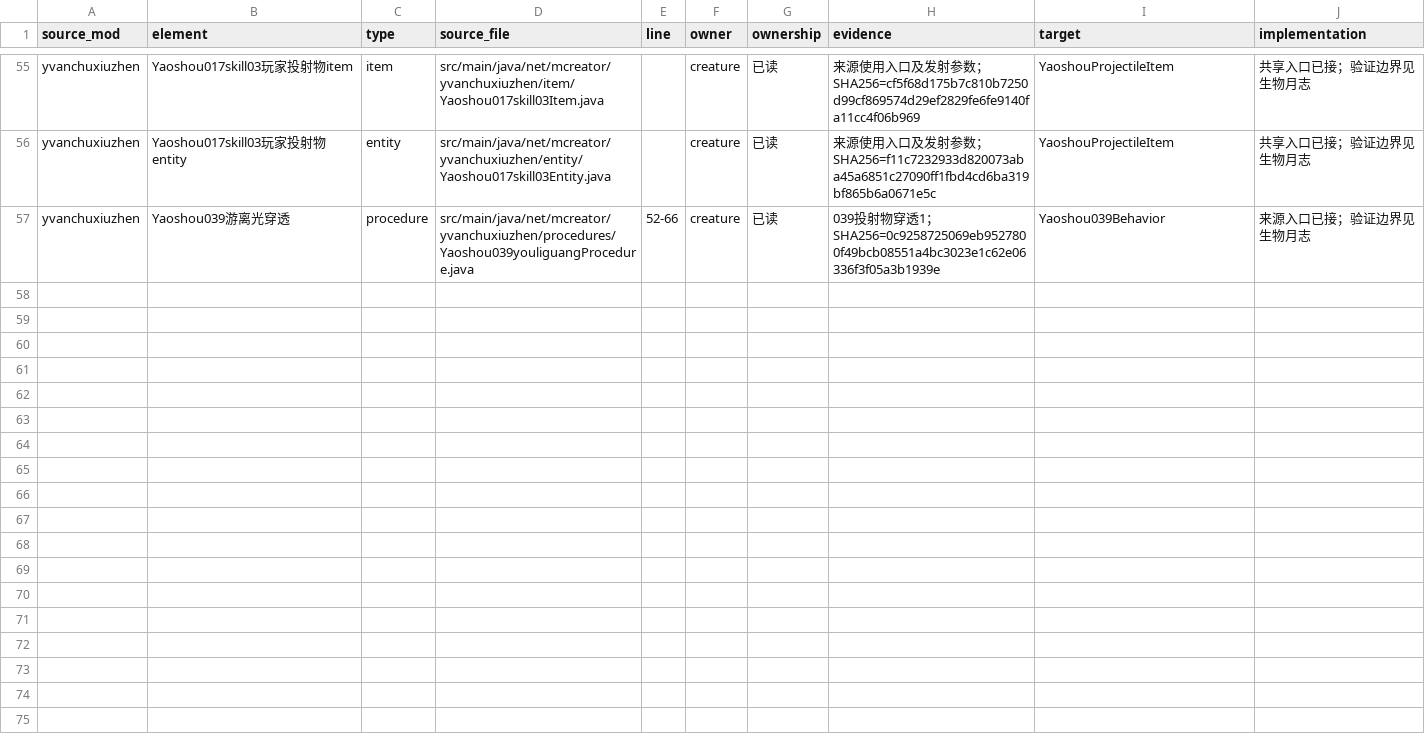
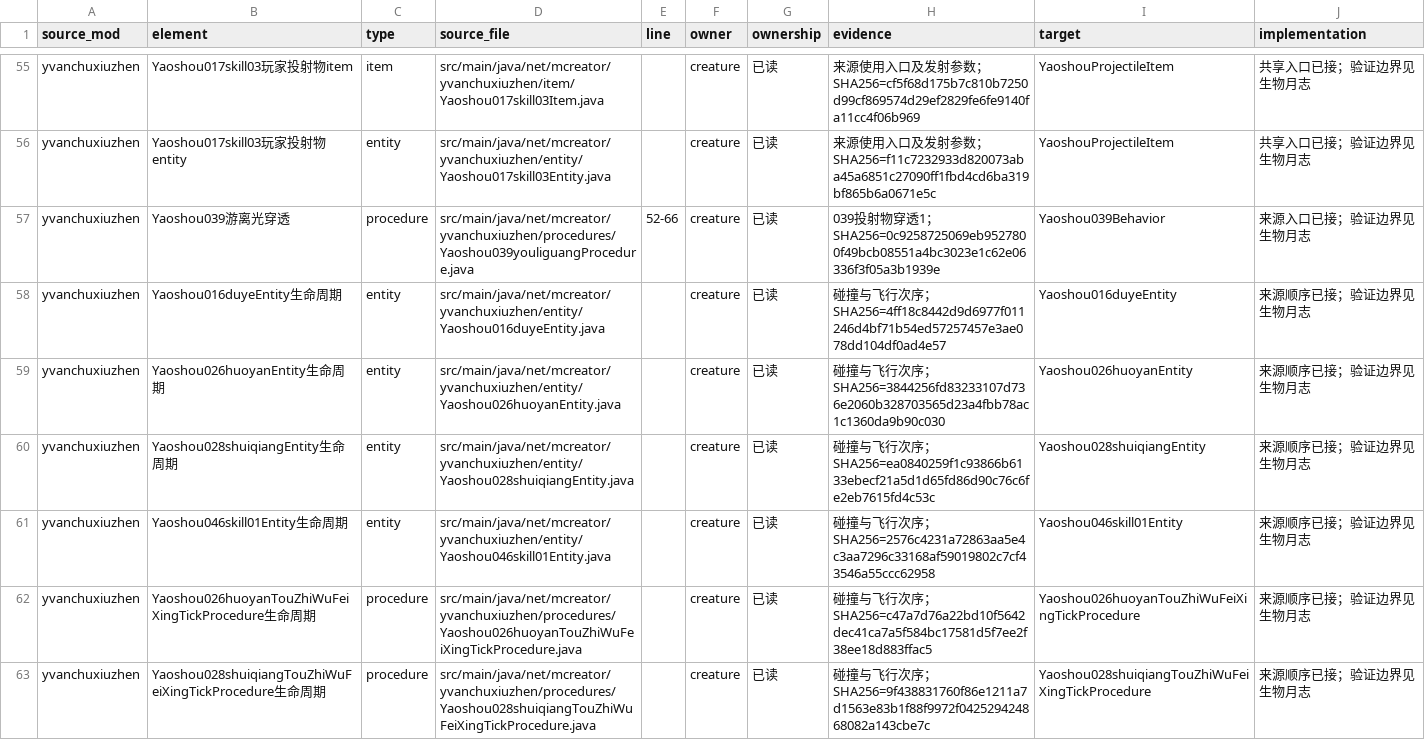
Before and after one commit to Shane77ly/yvanchuxiuzhen-1.21.1, a CSV file: docs/systems/creature/ledger/source-evidence.csv, drawn as a sheet; only a part is shown, gaps mark what is left out; the diff names each change by its address in the sheet, - before the commit and + after, or states it on an @@ line.

Commit message:
port: align creature projectile lifecycles

```diff
--- a/docs/systems/creature/ledger/source-evidence.csv
+++ b/docs/systems/creature/ledger/source-evidence.csv
+row 58: yvanchuxiuzhen | Yaoshou016duyeEntity生命周期 | entity | src/main/java/net/mcreator/yvanchuxiuzhen/entity/Yaoshou016duyeEntity.java |  | creature | 已读 | 碰撞与飞行次序；SHA256=4ff18c8442d9d6977f011246d4bf71b54ed57257457e3ae078dd104df0ad4e57 | Yaoshou016duyeEntity | 来源顺序已接；验证边界见生物月志
+row 59: yvanchuxiuzhen | Yaoshou026huoyanEntity生命周期 | entity | src/main/java/net/mcreator/yvanchuxiuzhen/entity/Yaoshou026huoyanEntity.java |  | creature | 已读 | 碰撞与飞行次序；SHA256=3844256fd83233107d736e2060b328703565d23a4fbb78ac1c1360da9b90c030 | Yaoshou026huoyanEntity | 来源顺序已接；验证边界见生物月志
+row 60: yvanchuxiuzhen | Yaoshou028shuiqiangEntity生命周期 | entity | src/main/java/net/mcreator/yvanchuxiuzhen/entity/Yaoshou028shuiqiangEntity.java |  | creature | 已读 | 碰撞与飞行次序；SHA256=ea0840259f1c93866b6133ebecf21a5d1d65fd86d90c76c6fe2eb7615fd4c53c | Yaoshou028shuiqiangEntity | 来源顺序已接；验证边界见生物月志
+row 61: yvanchuxiuzhen | Yaoshou046skill01Entity生命周期 | entity | src/main/java/net/mcreator/yvanchuxiuzhen/entity/Yaoshou046skill01Entity.java |  | creature | 已读 | 碰撞与飞行次序；SHA256=2576c4231a72863aa5e4c3aa7296c33168af59019802c7cf43546a55ccc62958 | Yaoshou046skill01Entity | 来源顺序已接；验证边界见生物月志
+row 62: yvanchuxiuzhen | Yaoshou026huoyanTouZhiWuFeiXingTickProcedure生命周期 | procedure | src/main/java/net/mcreator/yvanchuxiuzhen/procedures/Yaoshou026huoyanTouZhiWuFeiXingTickProcedure.java |  | creature | 已读 | 碰撞与飞行次序；SHA256=c47a7d76a22bd10f5642dec41ca7a5f584bc17581d5f7ee2f38ee18d883ffac5 | Yaoshou026huoyanTouZhiWuFeiXingTickProcedure | 来源顺序已接；验证边界见生物月志
+row 63: yvanchuxiuzhen | Yaoshou028shuiqiangTouZhiWuFeiXingTickProcedure生命周期 | procedure | src/main/java/net/mcreator/yvanchuxiuzhen/procedures/Yaoshou028shuiqiangTouZhiWuFeiXingTickProcedure.java |  | creature | 已读 | 碰撞与飞行次序；SHA256=9f438831760f86e1211a7d1563e83b1f88f9972f042529424868082a143cbe7c | Yaoshou028shuiqiangTouZhiWuFeiXingTickProcedure | 来源顺序已接；验证边界见生物月志
```
Also changed, not shown: docs/systems/creature/ledger/content.csv, 7 other files.
